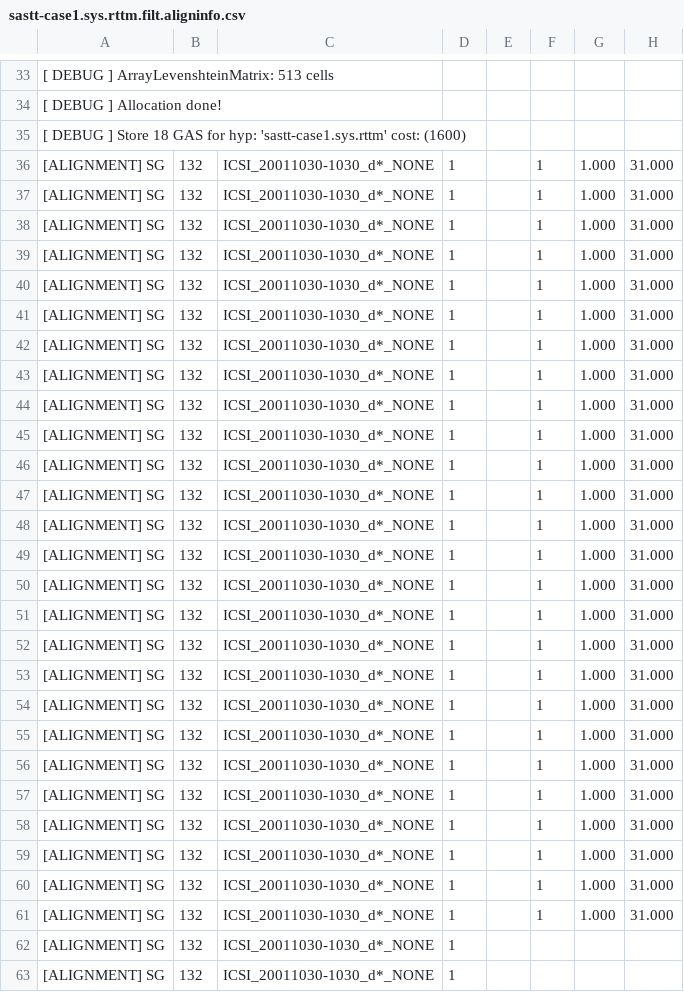
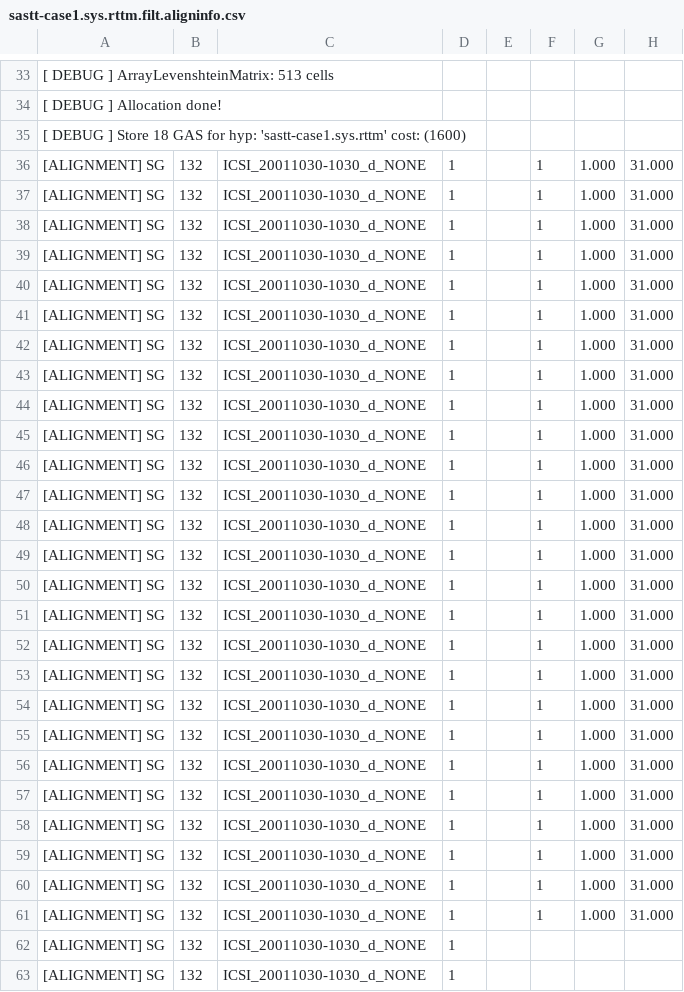
Before and after one commit to usnistgov/SCTK, a CSV file: src/hubscr/test1-sastt.base/sastt-case1.sys.rttm.filt.aligninfo.csv, drawn as a sheet; only a part is shown, gaps mark what is left out; the diff covers the shown part only; the diff names each change by its address in the sheet, - before the commit and + after, or states it on an @@ line.

```diff
--- a/src/hubscr/test1-sastt.base/sastt-case1.sys.rttm.filt.aligninfo.csv
+++ b/src/hubscr/test1-sastt.base/sastt-case1.sys.rttm.filt.aligninfo.csv
-C36:C63: ICSI_20011030-1030_d*_NONE
+C36:C63: ICSI_20011030-1030_d_NONE
```
Also changed, not shown: 38 edited cells elsewhere in this file, 13 other files.
